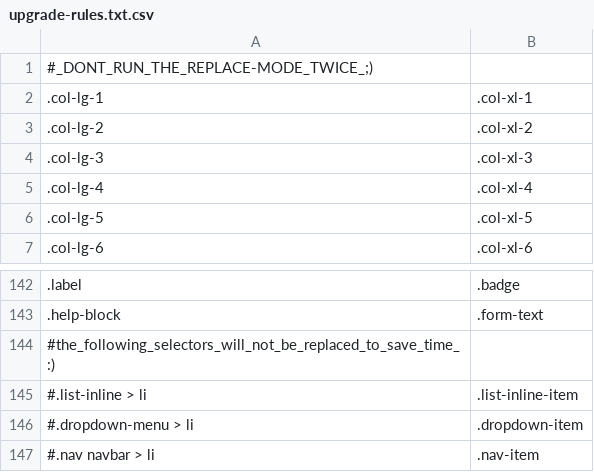
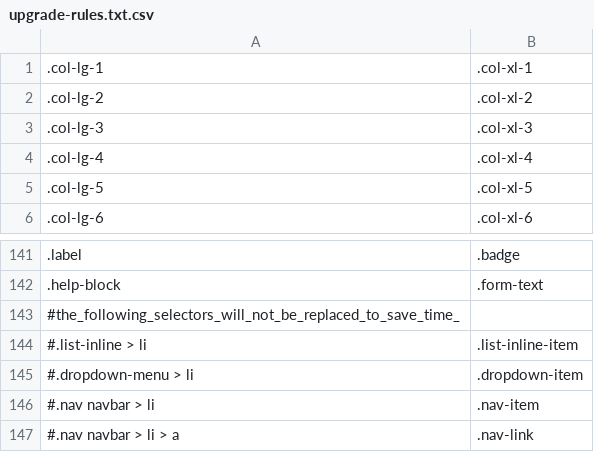
Before and after one commit to tonitone/bootstrap-upgrade-helper, a CSV file: upgrade-rules.txt.csv, drawn as a sheet; only a part is shown, gaps mark what is left out; the shorter side is filled out with more unchanged rows.

Commit message:
Added config.json.example and changed upgrade-rules.txt.csv

```diff
--- a/upgrade-rules.txt.csv
+++ b/upgrade-rules.txt.csv
@@ -1,2 +1 @@
-#_DONT_RUN_THE_REPLACE-MODE_TWICE_;),
 .col-lg-1,.col-xl-1
@@ -143,3 +142,3 @@
 .help-block,.form-text
-#the_following_selectors_will_not_be_replaced_to_save_time_:),
+#the_following_selectors_will_not_be_replaced_to_save_time_,
 #.list-inline > li,.list-inline-item
```
Also changed, not shown: 3 other files.
